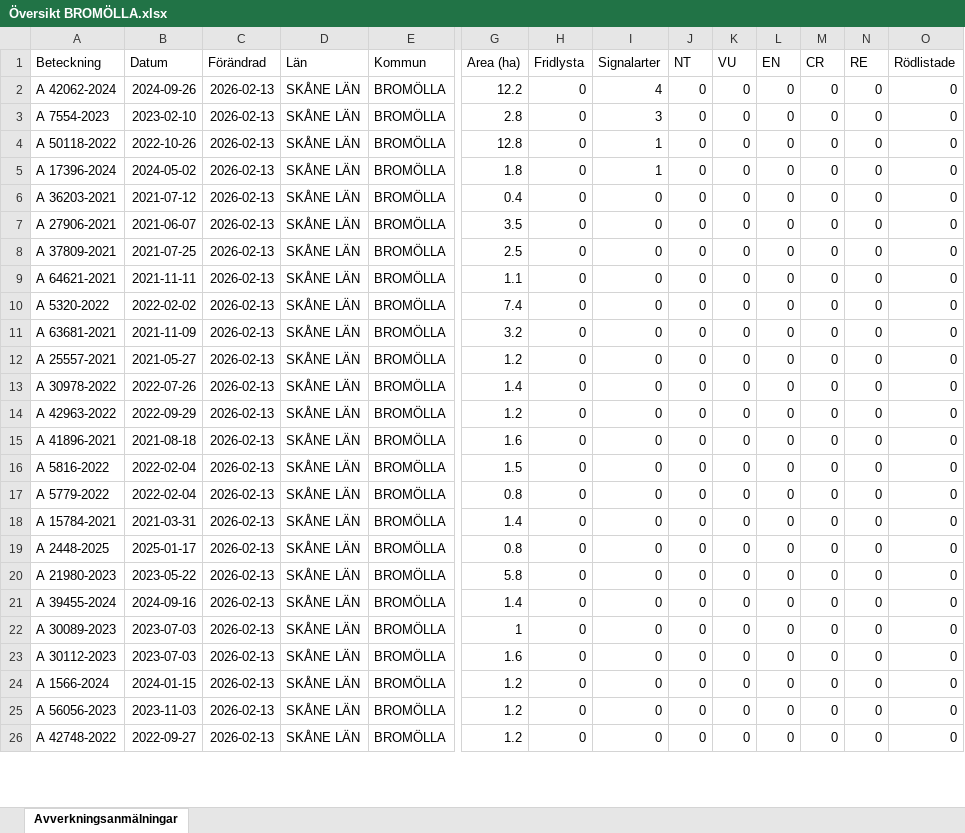
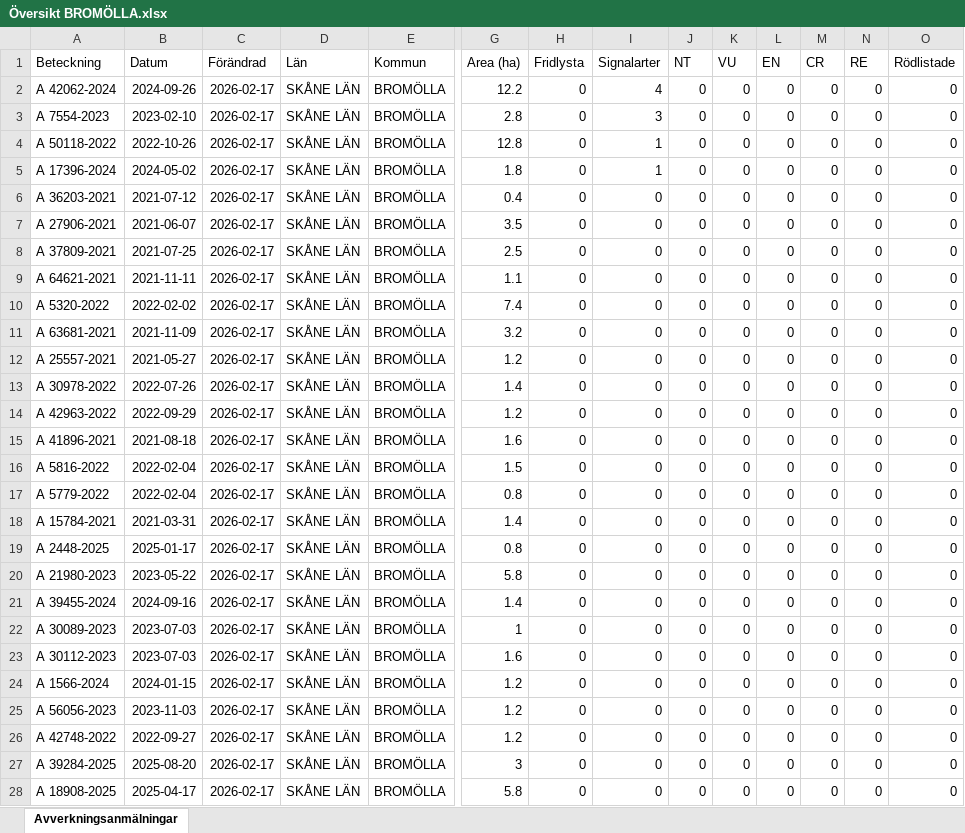
Before and after one commit to klasma/Logging_1272, an Excel workbook: Översikt BROMÖLLA.xlsx, sheet Avverkningsanmälningar, drawn as a sheet; only a part is shown, gaps mark what is left out; values as stored, in another font and other column widths than the file's, no borders; rows hold the shown columns only; the diff covers the shown part only; the diff names each change by its address in the sheet, - before the commit and + after, or states it on an @@ line.

```diff
--- a/Översikt BROMÖLLA.xlsx (sheet Avverkningsanmälningar)
+++ b/Översikt BROMÖLLA.xlsx (sheet Avverkningsanmälningar)
-C2:C26 (Förändrad): 2026-02-13
+C2:C26 (Förändrad): 2026-02-17
+row 27: A 39284-2025 | 2025-08-20 | 2026-02-17 | SKÅNE LÄN | BROMÖLLA | 3 | 0 | 0 | 0 | 0 | 0 | 0 | 0 | 0
+row 28: A 18908-2025 | 2025-04-17 | 2026-02-17 | SKÅNE LÄN | BROMÖLLA | 5.8 | 0 | 0 | 0 | 0 | 0 | 0 | 0 | 0
```
Also changed, not shown: 12 added rows, 14 removed rows and 74 edited cells elsewhere in this sheet, artfynd/A 17396-2024 artfynd.xlsx, artfynd/A 42062-2024 artfynd.xlsx, 23 other files.
